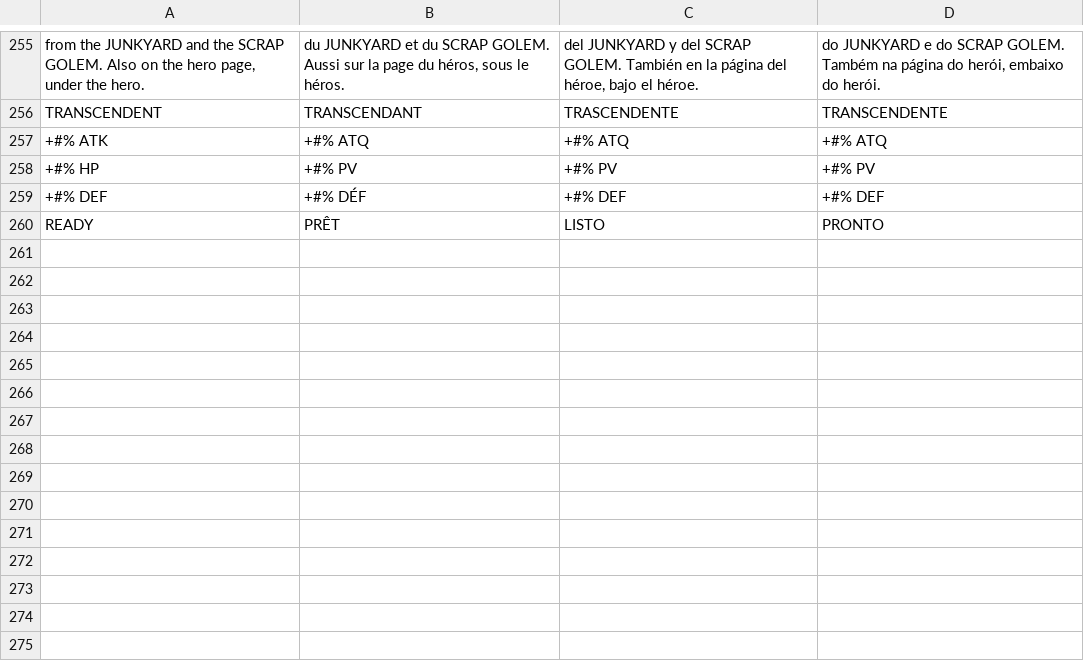
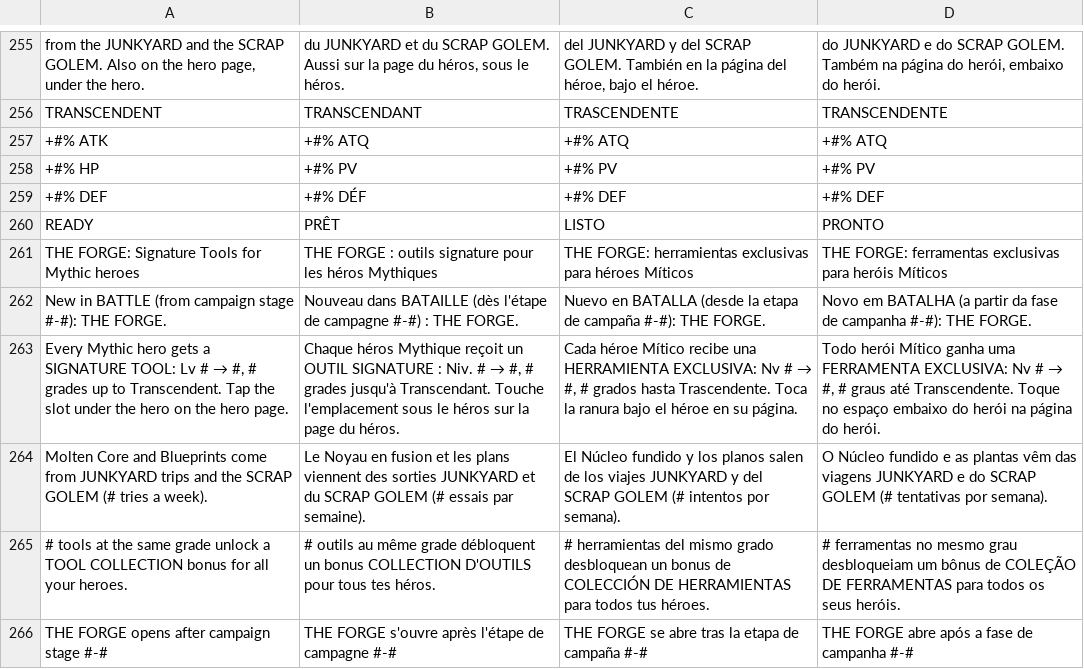
Before and after one commit to mariussima0077-cell/mariussima0077-cell.github.io, a TSV file: lang/src/add.tsv, drawn as a sheet; only a part is shown, gaps mark what is left out.

```diff
--- a/lang/src/add.tsv
+++ b/lang/src/add.tsv
@@ -260 +260,7 @@ TRANSCENDENT	TRANSCENDANT	TRASCENDENTE	TRANSCENDENTE
 READY	PRÊT	LISTO	PRONTO
+THE FORGE: Signature Tools for Mythic heroes	THE FORGE : outils signature pour les héros Mythiques	THE FORGE: herramientas exclusivas para héroes Míticos	THE FORGE: ferramentas exclusivas para heróis Míticos
+New in BATTLE (from campaign stage #-#): THE FORGE.	Nouveau dans BATAILLE (dès l'étape de campagne #-#) : THE FORGE.	Nuevo en BATALLA (desde la etapa de campaña #-#): THE FORGE.	Novo em BATALHA (a partir da fase de campanha #-#): THE FORGE.
+Every Mythic hero gets a SIGNATURE TOOL: Lv # → #, # grades up to Transcendent. Tap the slot under the hero on the hero page.	Chaque héros Mythique reçoit un OUTIL SIGNATURE : Niv. # → #, # grades jusqu'à Transcendant. Touche l'emplacement sous le héros sur la page du héros.	Cada héroe Mítico recibe una HERRAMIENTA EXCLUSIVA: Nv # → #, # grados hasta Trascendente. Toca la ranura bajo el héroe en su página.	Todo herói Mítico ganha uma FERRAMENTA EXCLUSIVA: Nv # → #, # graus até Transcendente. Toque no espaço embaixo do herói na página do herói.
+Molten Core and Blueprints come from JUNKYARD trips and the SCRAP GOLEM (# tries a week).	Le Noyau en fusion et les plans viennent des sorties JUNKYARD et du SCRAP GOLEM (# essais par semaine).	El Núcleo fundido y los planos salen de los viajes JUNKYARD y del SCRAP GOLEM (# intentos por semana).	O Núcleo fundido e as plantas vêm das viagens JUNKYARD e do SCRAP GOLEM (# tentativas por semana).
+# tools at the same grade unlock a TOOL COLLECTION bonus for all your heroes.	# outils au même grade débloquent un bonus COLLECTION D'OUTILS pour tous tes héros.	# herramientas del mismo grado desbloquean un bonus de COLECCIÓN DE HERRAMIENTAS para todos tus héroes.	# ferramentas no mesmo grau desbloqueiam um bônus de COLEÇÃO DE FERRAMENTAS para todos os seus heróis.
+THE FORGE opens after campaign stage #-#	THE FORGE s'ouvre après l'étape de campagne #-#	THE FORGE se abre tras la etapa de campaña #-#	THE FORGE abre após a fase de campanha #-#
```
Also changed, not shown: lang/src/extra_kj.tsv, 11 other files.
